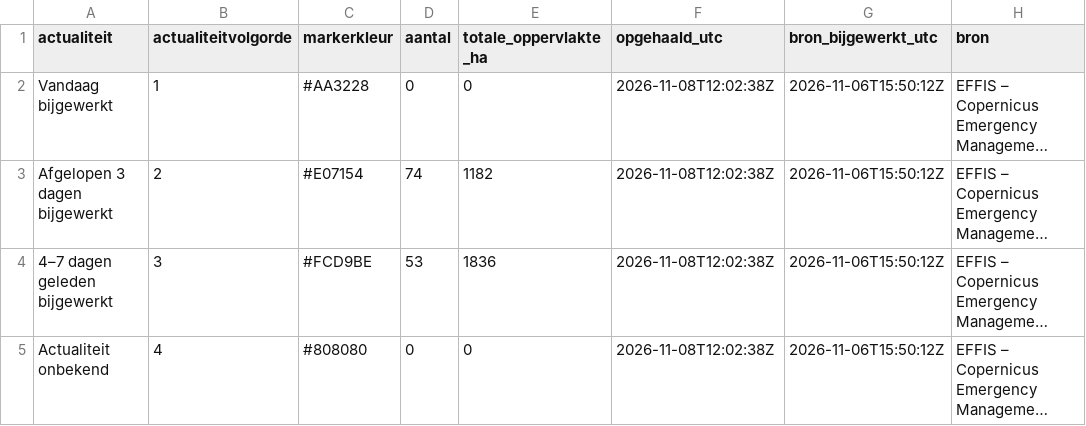
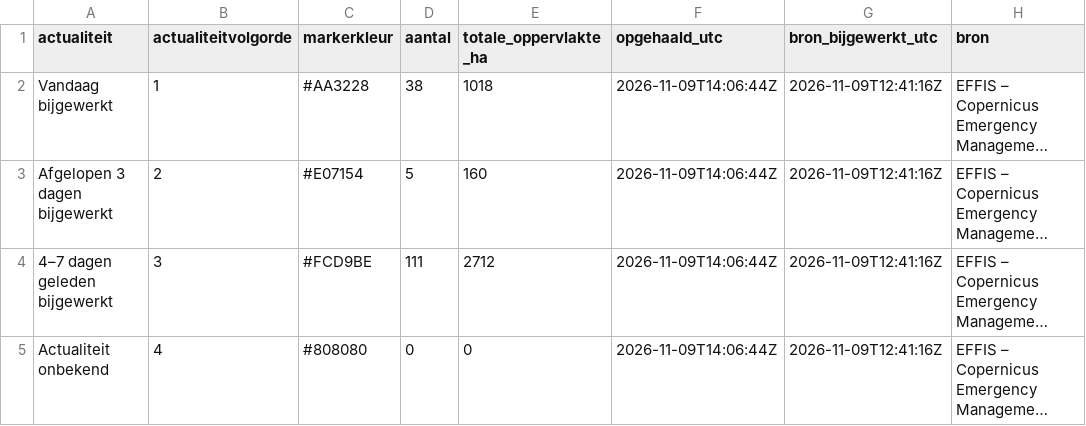
Before and after one commit to FixyDesing/260803_firemap_DSI, a CSV file: data/flourish_effis_actualiteitssamenvatting.csv, drawn as a sheet; long unchanged cells end in …; the diff names each change by its address in the sheet, - before the commit and + after, or states it on an @@ line.

```diff
--- a/data/flourish_effis_actualiteitssamenvatting.csv
+++ b/data/flourish_effis_actualiteitssamenvatting.csv
-D2 (aantal): 0
+D2 (aantal): 38
-E2 (totale_oppervlakte_ha): 0
+E2 (totale_oppervlakte_ha): 1018
-F2:F5 (opgehaald_utc): 2026-11-08T12:02:38Z
+F2:F5 (opgehaald_utc): 2026-11-09T14:06:44Z
-G2:G5 (bron_bijgewerkt_utc): 2026-11-06T15:50:12Z
+G2:G5 (bron_bijgewerkt_utc): 2026-11-09T12:41:16Z
-D3 (aantal): 74
+D3 (aantal): 5
-E3 (totale_oppervlakte_ha): 1182
+E3 (totale_oppervlakte_ha): 160
-D4 (aantal): 53
+D4 (aantal): 111
-E4 (totale_oppervlakte_ha): 1836
+E4 (totale_oppervlakte_ha): 2712
```
Also changed, not shown: 3 other files.
